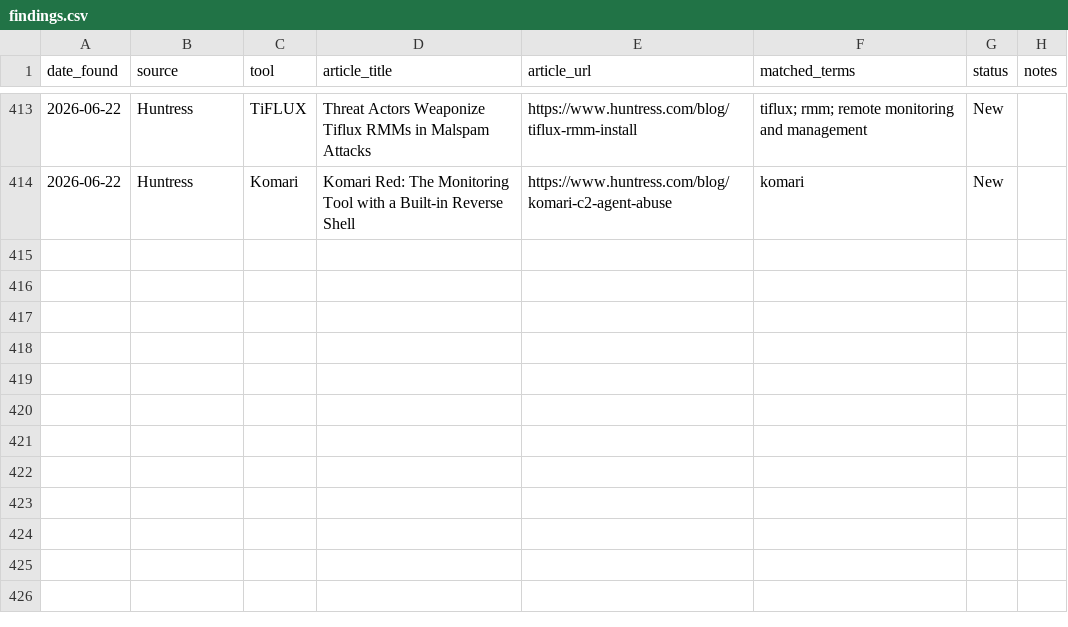
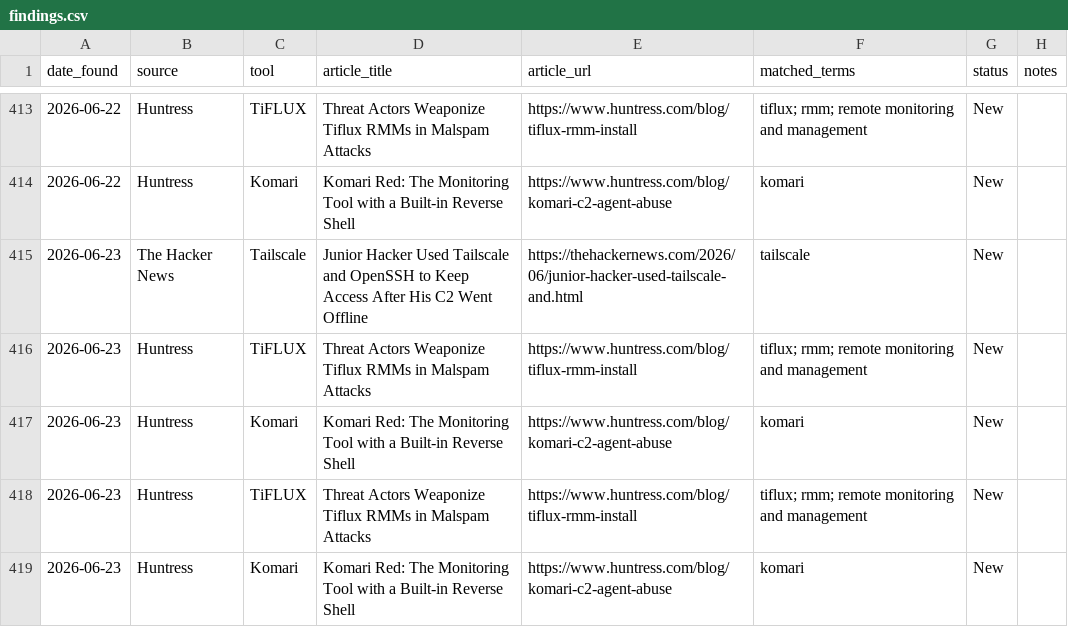
Before and after one commit to Threat-Hunting-Journal/RMM-Tool-Tracking, a CSV file: docs/findings.csv, drawn as a sheet; only a part is shown, gaps mark what is left out.

```diff
--- a/docs/findings.csv
+++ b/docs/findings.csv
@@ -414 +414,6 @@ date_found,source,tool,article_title,article_url,matched_terms,status,notes
 2026-06-22,Huntress,Komari,Komari Red: The Monitoring Tool with a Built-in Reverse Shell,https://www.huntress.com/blog/komari-c2-agent-abuse,komari,New,
+2026-06-23,The Hacker News,Tailscale,Junior Hacker Used Tailscale and OpenSSH to Keep Access After His C2 Went Offline,https://thehackernews.com/2026/06/junior-hacker-used-tailscale-and.html,tailscale,New,
+2026-06-23,Huntress,TiFLUX,Threat Actors Weaponize Tiflux RMMs in Malspam Attacks,https://www.huntress.com/blog/tiflux-rmm-install,tiflux; rmm; remote monitoring and management,New,
+2026-06-23,Huntress,Komari,Komari Red: The Monitoring Tool with a Built-in Reverse Shell,https://www.huntress.com/blog/komari-c2-agent-abuse,komari,New,
+2026-06-23,Huntress,TiFLUX,Threat Actors Weaponize Tiflux RMMs in Malspam Attacks,https://www.huntress.com/blog/tiflux-rmm-install,tiflux; rmm; remote monitoring and management,New,
+2026-06-23,Huntress,Komari,Komari Red: The Monitoring Tool with a Built-in Reverse Shell,https://www.huntress.com/blog/komari-c2-agent-abuse,komari,New,
```
Also changed, not shown: docs/tool_summary.csv, findings.csv, 1 other file.
